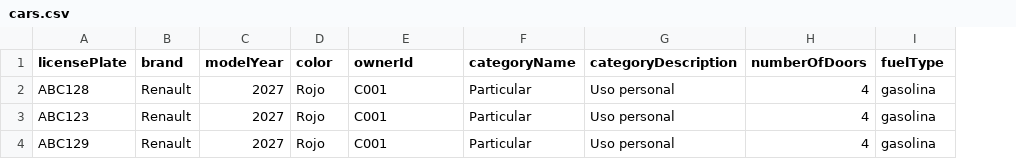
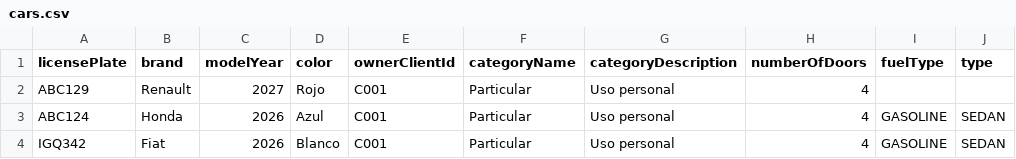
Before and after one commit to usma00-0/automotive_workshop, a CSV file: src/main/resources/data/cars.csv, drawn as a sheet; removed rows and columns are numbered as before the commit, all else as after; the diff names each change by its address in the sheet, - before the commit and + after, or states it on an @@ line.

```diff
--- a/src/main/resources/data/cars.csv
+++ b/src/main/resources/data/cars.csv
+column J (type), empty
-E1: ownerId
+E1: ownerClientId
-row 2: ABC128 | Renault | 2027 | Rojo | C001 | Particular | Uso personal | 4 | gasolina
-row 3: ABC123 | Renault | 2027 | Rojo | C001 | Particular | Uso personal | 4 | gasolina
-I2 (fuelType): gasolina
+I2 (fuelType): (empty)
+row 3: ABC124 | Honda | 2026 | Azul | C001 | Particular | Uso personal | 4 | GASOLINE | SEDAN
+row 4: IGQ342 | Fiat | 2026 | Blanco | C001 | Particular | Uso personal | 4 | GASOLINE | SEDAN
```
Also changed, not shown: 8 other files.
